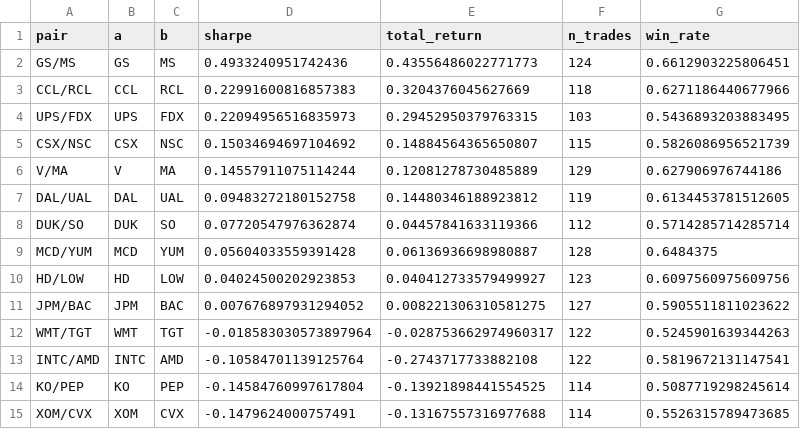
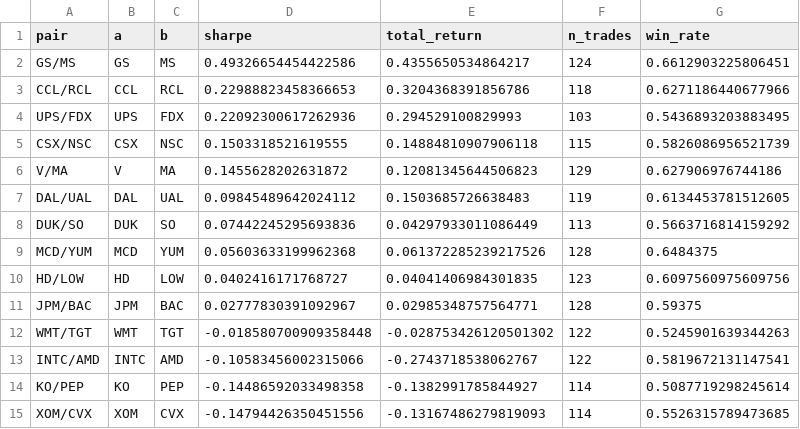
Before and after one commit to Li52utm/ko-pep-pairs-trading, a CSV file: results/pair_hunt_leaderboard_rivals.csv, drawn as a sheet; only a part is shown; the diff covers the shown part only.

```diff
--- a/results/pair_hunt_leaderboard_rivals.csv
+++ b/results/pair_hunt_leaderboard_rivals.csv
@@ -1,15 +1,15 @@
 pair,a,b,sharpe,total_return,n_trades,win_rate
-GS/MS,GS,MS,0.4933240951742436,0.43556486022771773,124,0.6612903225806451
-CCL/RCL,CCL,RCL,0.22991600816857383,0.3204376045627669,118,0.6271186440677966
-UPS/FDX,UPS,FDX,0.22094956516835973,0.29452950379763315,103,0.5436893203883495
-CSX/NSC,CSX,NSC,0.15034694697104692,0.14884564365650807,115,0.5826086956521739
-V/MA,V,MA,0.14557911075114244,0.12081278730485889,129,0.627906976744186
-DAL/UAL,DAL,UAL,0.09483272180152758,0.14480346188923812,119,0.6134453781512605
-DUK/SO,DUK,SO,0.07720547976362874,0.04457841633119366,112,0.5714285714285714
-MCD/YUM,MCD,YUM,0.05604033559391428,0.06136936698980887,128,0.6484375
-HD/LOW,HD,LOW,0.04024500202923853,0.040412733579499927,123,0.6097560975609756
-JPM/BAC,JPM,BAC,0.007676897931294052,0.008221306310581275,127,0.5905511811023622
-WMT/TGT,WMT,TGT,-0.018583030573897964,-0.028753662974960317,122,0.5245901639344263
-INTC/AMD,INTC,AMD,-0.10584701139125764,-0.2743717733882108,122,0.5819672131147541
-KO/PEP,KO,PEP,-0.14584760997617804,-0.13921898441554525,114,0.5087719298245614
-XOM/CVX,XOM,CVX,-0.1479624000757491,-0.13167557316977688,114,0.5526315789473685
+GS/MS,GS,MS,0.49326654454422586,0.4355650534864217,124,0.6612903225806451
+CCL/RCL,CCL,RCL,0.22988823458366653,0.3204368391856786,118,0.6271186440677966
+UPS/FDX,UPS,FDX,0.22092300617262936,0.294529100829993,103,0.5436893203883495
+CSX/NSC,CSX,NSC,0.1503318521619555,0.14884810907906118,115,0.5826086956521739
+V/MA,V,MA,0.1455628202631872,0.12081345644506823,129,0.627906976744186
+DAL/UAL,DAL,UAL,0.09845489642024112,0.1503685726638483,119,0.6134453781512605
+DUK/SO,DUK,SO,0.07442245295693836,0.04297933011086449,113,0.5663716814159292
+MCD/YUM,MCD,YUM,0.05603633199962368,0.061372285239217526,128,0.6484375
+HD/LOW,HD,LOW,0.0402416171768727,0.04041406984301835,123,0.6097560975609756
+JPM/BAC,JPM,BAC,0.02777830391092967,0.02985348757564771,128,0.59375
+WMT/TGT,WMT,TGT,-0.018580700909358448,-0.028753426120501302,122,0.5245901639344263
+INTC/AMD,INTC,AMD,-0.10583456002315066,-0.2743718538062767,122,0.5819672131147541
+KO/PEP,KO,PEP,-0.14486592033498358,-0.1382991785844927,114,0.5087719298245614
+XOM/CVX,XOM,CVX,-0.14794426350451556,-0.13167486279819093,114,0.5526315789473685
```
Also changed, not shown: 14 edited cells elsewhere in this file, results/data_snapshot.csv, results/options_snapshot_KO.csv, 16 other files.
